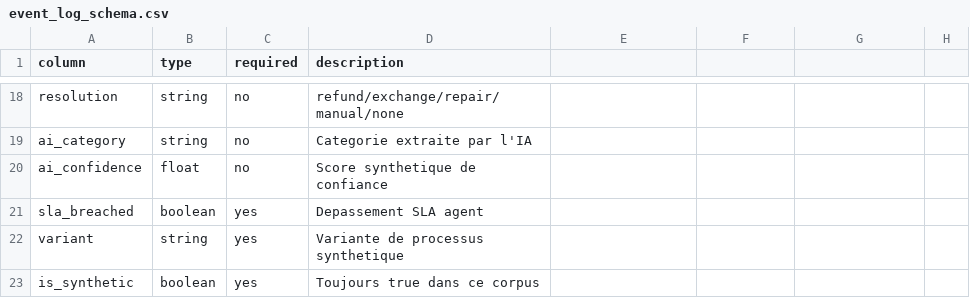
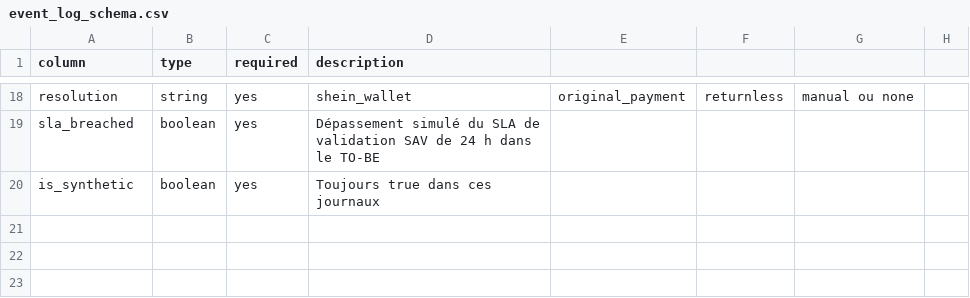
Before and after one commit to ED-DAMI/ReturnFLow-AI, a CSV file: logs/04_process_mining/event_log_schema.csv, drawn as a sheet; only a part is shown, gaps mark what is left out; removed rows and columns are numbered as before the commit, all else as after; the diff covers the shown part only; the diff names each change by its address in the sheet, - before the commit and + after, or states it on an @@ line.

Commit message:
Align return workflow and process mining

```diff
--- a/logs/04_process_mining/event_log_schema.csv
+++ b/logs/04_process_mining/event_log_schema.csv
-C18 (required): no
+C18 (required): yes
-D18 (description): refund/exchange/repair/manual/none
+D18 (description): shein_wallet
-E18: (empty)
+E18: original_payment
-F18: (empty)
+F18: returnless
-G18: (empty)
+G18: manual ou none
-row 19: ai_category | string | no | Categorie extraite par l'IA
-row 20: ai_confidence | float | no | Score synthetique de confiance
-D19 (description): Depassement SLA agent
+D19 (description): Dépassement simulé du SLA de validation SAV de 24 h dans le TO-BE
-row 22: variant | string | yes | Variante de processus synthetique
-D20 (description): Toujours true dans ce corpus
+D20 (description): Toujours true dans ces journaux
```
Also changed, not shown: 7 added rows, 7 removed rows and 15 edited cells elsewhere in this file, 33 other files.
